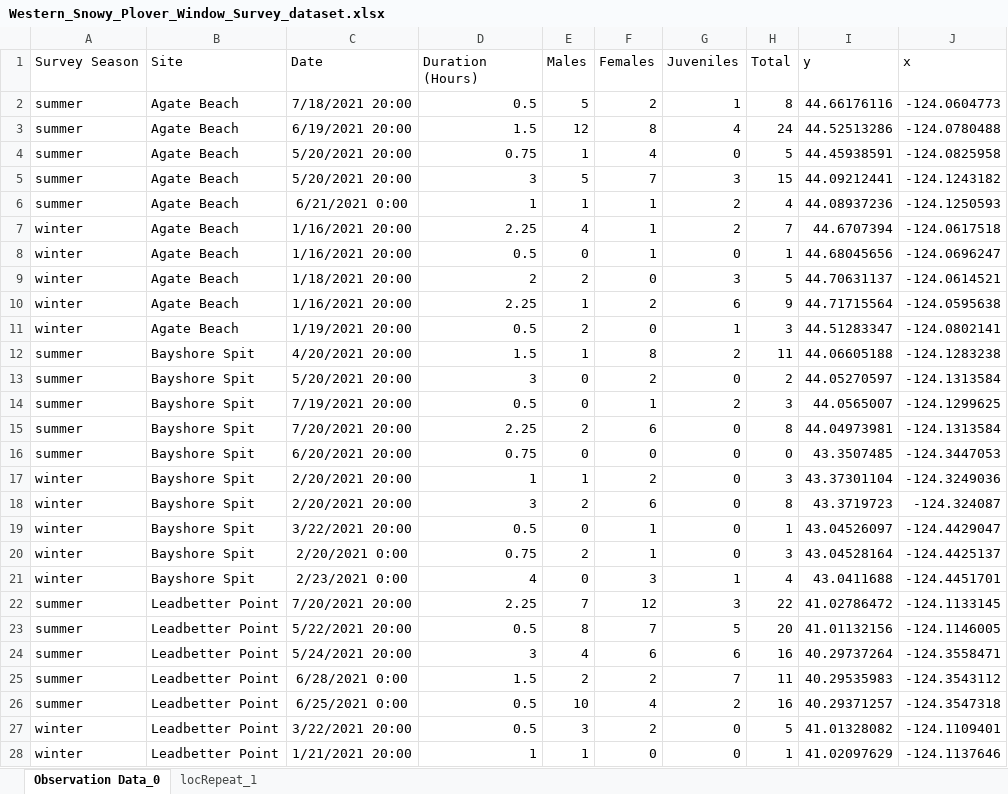
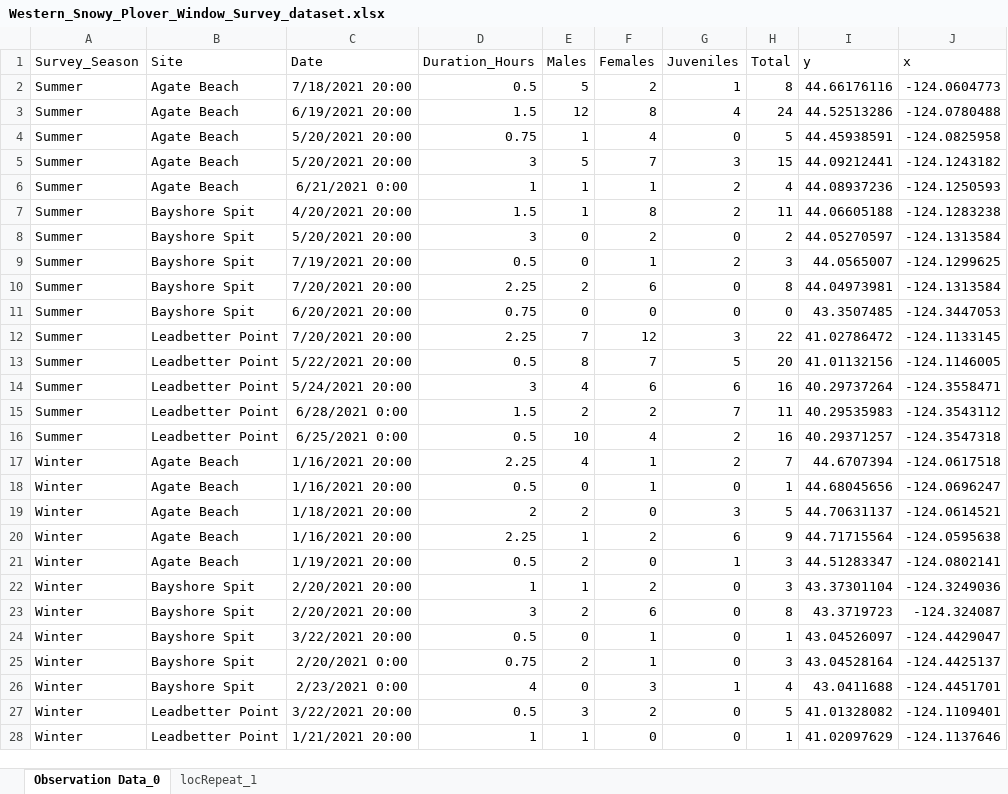
Before and after one commit to jcochran-usfws/Quarto_Exercise-2025_Data_Management_Workshop, an Excel workbook: Data/Western_Snowy_Plover_Window_Survey_dataset.xlsx, sheet Observation Data_0, drawn as a sheet; only a part is shown; values as stored, in another font and other column widths than the file's, no borders; removed rows and columns are numbered as before the commit, all else as after; the diff covers the shown part only; the diff names each change by its address in the sheet, - before the commit and + after, or states it on an @@ line.

Commit message:
Reconfigured Master Exercise Quarto Document for Parameters
Updated the master quarto exercise script to be conducive to be ran as a parameterized report for the dataset sites. Also updated the data sets column names to remove spaces.

```diff
--- a/Data/Western_Snowy_Plover_Window_Survey_dataset.xlsx (sheet Observation Data_0)
+++ b/Data/Western_Snowy_Plover_Window_Survey_dataset.xlsx (sheet Observation Data_0)
-A1: Survey Season
+A1: Survey_Season
-D1: Duration (Hours)
+D1: Duration_Hours
-A2:A6 (Survey_Season): summer
+A2:A6 (Survey_Season): Summer
-row 7: winter | Agate Beach | 1/16/2021 20:00 | 2.25 | 4 | 1 | 2 | 7 | 44.6707394 | -124.0617518
-row 8: winter | Agate Beach | 1/16/2021 20:00 | 0.5 | 0 | 1 | 0 | 1 | 44.68045656 | -124.0696247
-row 9: winter | Agate Beach | 1/18/2021 20:00 | 2 | 2 | 0 | 3 | 5 | 44.70631137 | -124.0614521
-row 10: winter | Agate Beach | 1/16/2021 20:00 | 2.25 | 1 | 2 | 6 | 9 | 44.71715564 | -124.0595638
-row 11: winter | Agate Beach | 1/19/2021 20:00 | 0.5 | 2 | 0 | 1 | 3 | 44.51283347 | -124.0802141
-A7:A11 (Survey_Season): summer
+A7:A11 (Survey_Season): Summer
-row 17: winter | Bayshore Spit | 2/20/2021 20:00 | 1 | 1 | 2 | 0 | 3 | 43.37301104 | -124.3249036
-row 18: winter | Bayshore Spit | 2/20/2021 20:00 | 3 | 2 | 6 | 0 | 8 | 43.3719723 | -124.324087
-row 19: winter | Bayshore Spit | 3/22/2021 20:00 | 0.5 | 0 | 1 | 0 | 1 | 43.04526097 | -124.4429047
-row 20: winter | Bayshore Spit | 2/20/2021 0:00 | 0.75 | 2 | 1 | 0 | 3 | 43.04528164 | -124.4425137
-row 21: winter | Bayshore Spit | 2/23/2021 0:00 | 4 | 0 | 3 | 1 | 4 | 43.0411688 | -124.4451701
-A12:A16 (Survey_Season): summer
+A12:A16 (Survey_Season): Summer
+row 17: Winter | Agate Beach | 1/16/2021 20:00 | 2.25 | 4 | 1 | 2 | 7 | 44.6707394 | -124.0617518
+row 18: Winter | Agate Beach | 1/16/2021 20:00 | 0.5 | 0 | 1 | 0 | 1 | 44.68045656 | -124.0696247
+row 19: Winter | Agate Beach | 1/18/2021 20:00 | 2 | 2 | 0 | 3 | 5 | 44.70631137 | -124.0614521
+row 20: Winter | Agate Beach | 1/16/2021 20:00 | 2.25 | 1 | 2 | 6 | 9 | 44.71715564 | -124.0595638
+row 21: Winter | Agate Beach | 1/19/2021 20:00 | 0.5 | 2 | 0 | 1 | 3 | 44.51283347 | -124.0802141
+row 22: Winter | Bayshore Spit | 2/20/2021 20:00 | 1 | 1 | 2 | 0 | 3 | 43.37301104 | -124.3249036
+row 23: Winter | Bayshore Spit | 2/20/2021 20:00 | 3 | 2 | 6 | 0 | 8 | 43.3719723 | -124.324087
+row 24: Winter | Bayshore Spit | 3/22/2021 20:00 | 0.5 | 0 | 1 | 0 | 1 | 43.04526097 | -124.4429047
+row 25: Winter | Bayshore Spit | 2/20/2021 0:00 | 0.75 | 2 | 1 | 0 | 3 | 43.04528164 | -124.4425137
+row 26: Winter | Bayshore Spit | 2/23/2021 0:00 | 4 | 0 | 3 | 1 | 4 | 43.0411688 | -124.4451701
-A27:A28 (Survey_Season): winter
+A27:A28 (Survey_Season): Winter
```
Also changed, not shown: 3 edited cells elsewhere in this sheet, formulas that keep their value, 1 other file.
